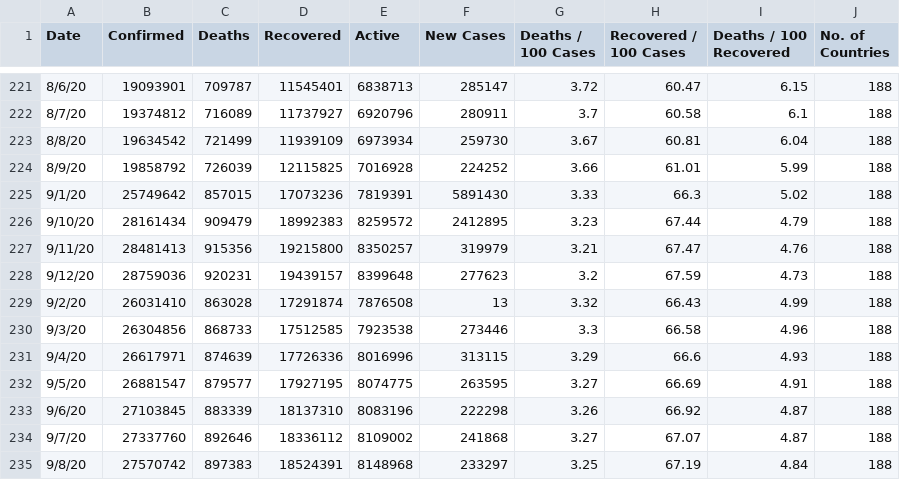
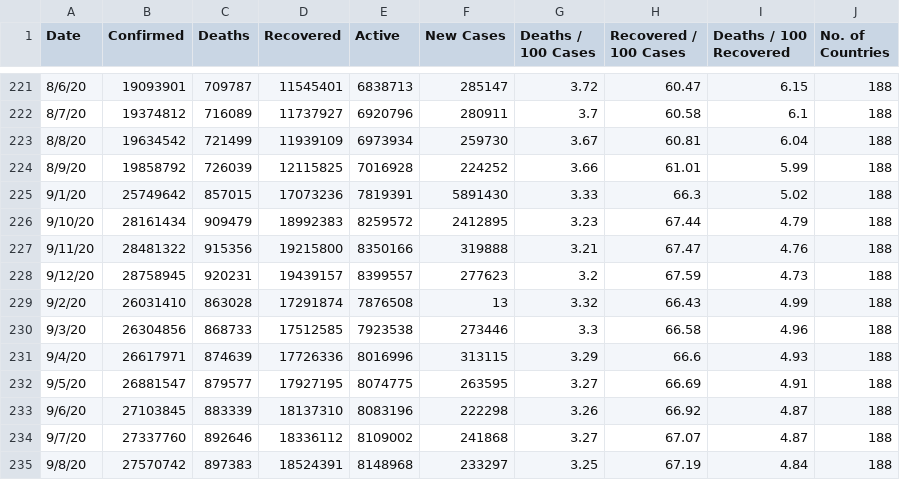
Before and after one commit to pallavi176/Covid-19-Preprocessed-Dataset, a CSV file: preprocessed/daywise.csv, drawn as a sheet; only a part is shown, gaps mark what is left out.

```diff
--- a/preprocessed/daywise.csv
+++ b/preprocessed/daywise.csv
@@ -226,4 +226,4 @@ Date,Confirmed,Deaths,Recovered,Active,New Cases,Deaths / 100 Cases,Recovered /
 9/10/20,28161434,909479,18992383,8259572,2412895,3.23,67.44,4.79,188
-9/11/20,28481413,915356,19215800,8350257,319979,3.21,67.47,4.76,188
-9/12/20,28759036,920231,19439157,8399648,277623,3.2,67.59,4.73,188
+9/11/20,28481322,915356,19215800,8350166,319888,3.21,67.47,4.76,188
+9/12/20,28758945,920231,19439157,8399557,277623,3.2,67.59,4.73,188
 9/2/20,26031410,863028,17291874,7876508,13,3.32,66.43,4.99,188
```
Also changed, not shown: preprocessed/countrywise.csv, 2 other files.
